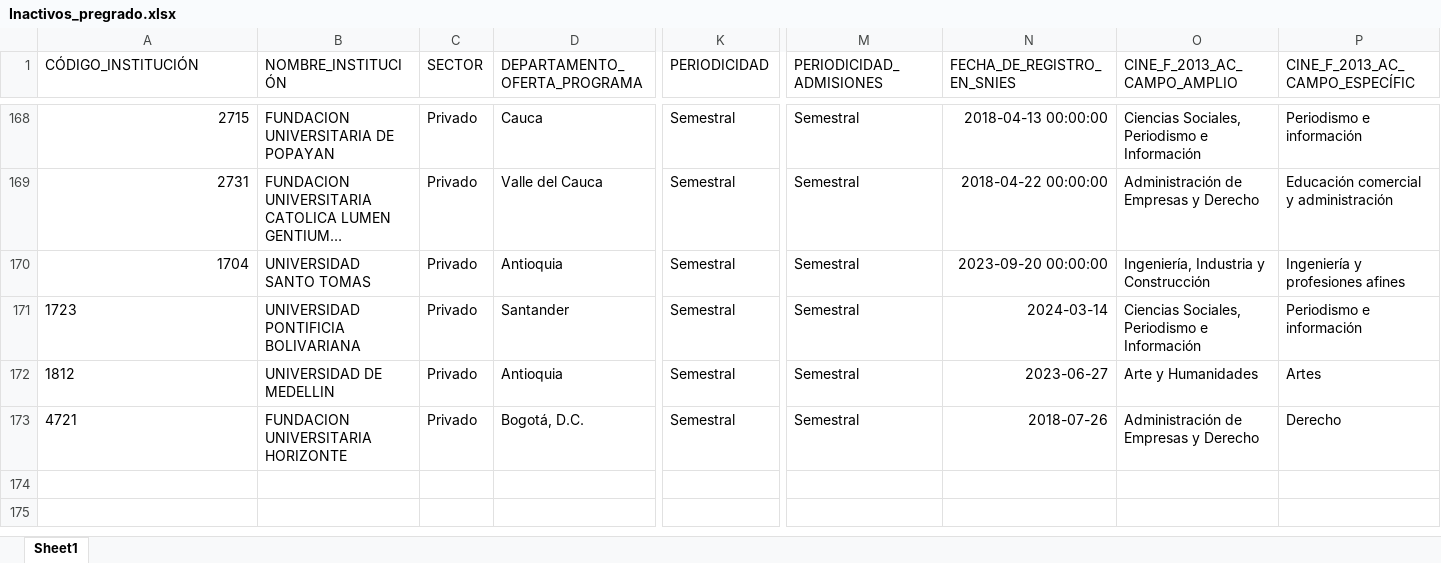
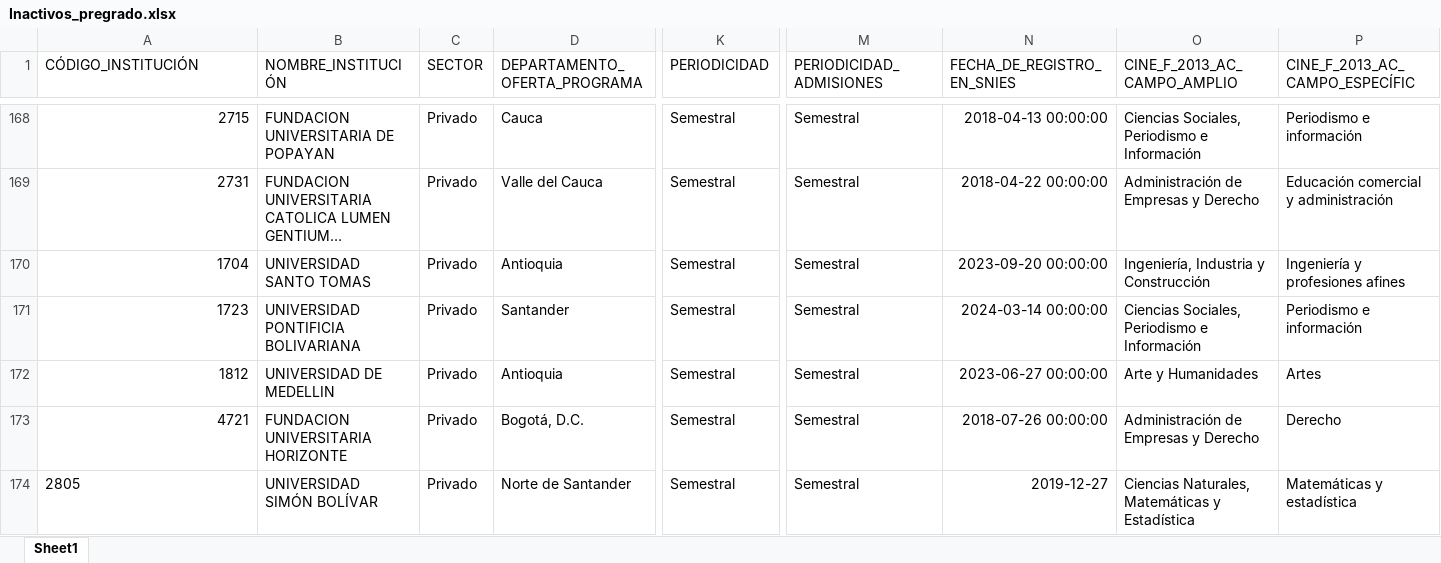
Before and after one commit to dirplaneacionun/snies_monitor, an Excel workbook: data/novedades/Inactivos_pregrado.xlsx, sheet Sheet1, drawn as a sheet; only a part is shown, gaps mark what is left out; long unchanged cells end in …; values as stored, in another font and other column widths than the file's, no borders; rows hold the shown columns only; the diff names each change by its address in the sheet, - before the commit and + after, or states it on an @@ line.

```diff
--- a/data/novedades/Inactivos_pregrado.xlsx (sheet Sheet1)
+++ b/data/novedades/Inactivos_pregrado.xlsx (sheet Sheet1)
-A171:A173 alignment: left
+A171:A173 alignment: right
-N171 (FECHA_DE_REGISTRO_EN_SNIES): 2024-03-14
+N171 (FECHA_DE_REGISTRO_EN_SNIES): 2024-03-14 00:00:00
-N172 (FECHA_DE_REGISTRO_EN_SNIES): 2023-06-27
+N172 (FECHA_DE_REGISTRO_EN_SNIES): 2023-06-27 00:00:00
-N173 (FECHA_DE_REGISTRO_EN_SNIES): 2018-07-26
+N173 (FECHA_DE_REGISTRO_EN_SNIES): 2018-07-26 00:00:00
+row 174: 2805 | UNIVERSIDAD SIMÓN BOLÍVAR | Privado | Norte de Santander | Semestral | Semestral | 2019-12-27 | Ciencias Naturales, Matemáticas y Estadística | Matemáticas y estadística
```
Also changed, not shown: data/novedades/Modificados_pregrado.xlsx, data/novedades/Nuevos_pregrado.xlsx, 8 other files.
